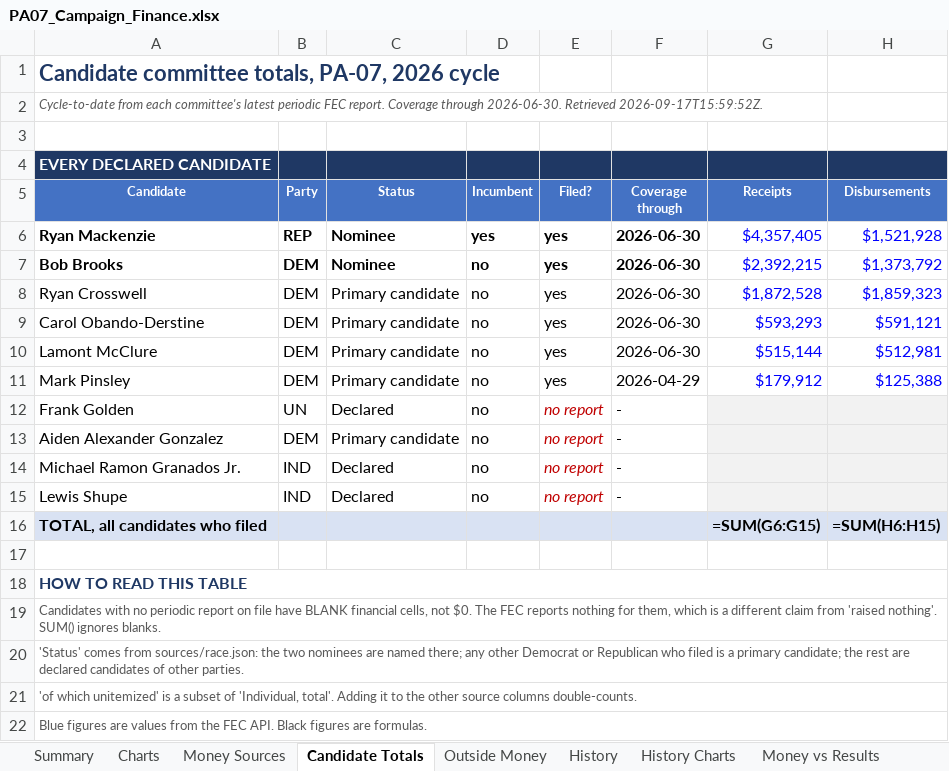
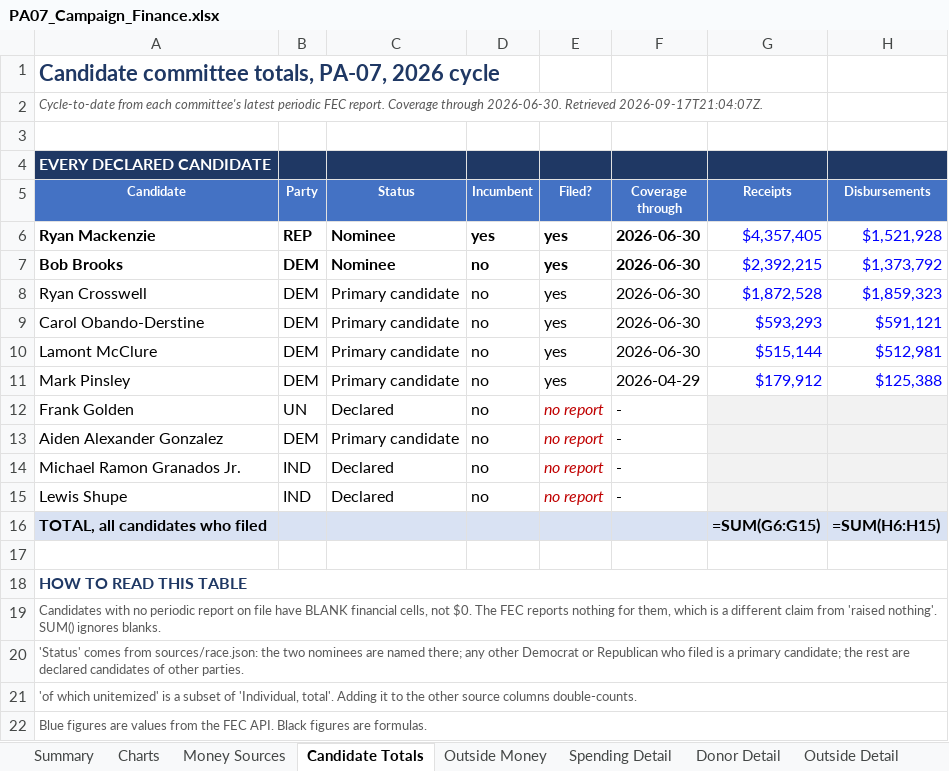
Before and after one commit to weinsteincharles27-del/pa07-finance, an Excel workbook: site/PA07_Campaign_Finance.xlsx, sheet Candidate Totals, drawn as a sheet; only a part is shown; values as stored, in another font and other column widths than the file's, no borders; formulas without a stored value are shown as written; the diff names each change by its address in the sheet, - before the commit and + after, or states it on an @@ line.

```diff
--- a/site/PA07_Campaign_Finance.xlsx (sheet Candidate Totals)
+++ b/site/PA07_Campaign_Finance.xlsx (sheet Candidate Totals)
+sheet tab: Spending Detail
+sheet tab: Donor Detail
+sheet tab: Outside Detail
-A2 (Candidate): …2026-06-30. Retrieved 2026-09-17T15:59:52Z.
+A2 (Candidate): …2026-06-30. Retrieved 2026-09-17T21:04:07Z.
```
Also changed, not shown: sheet Charts, sheet Notes & Sources, sheet Summary, charts or pictures, 6 other files.
